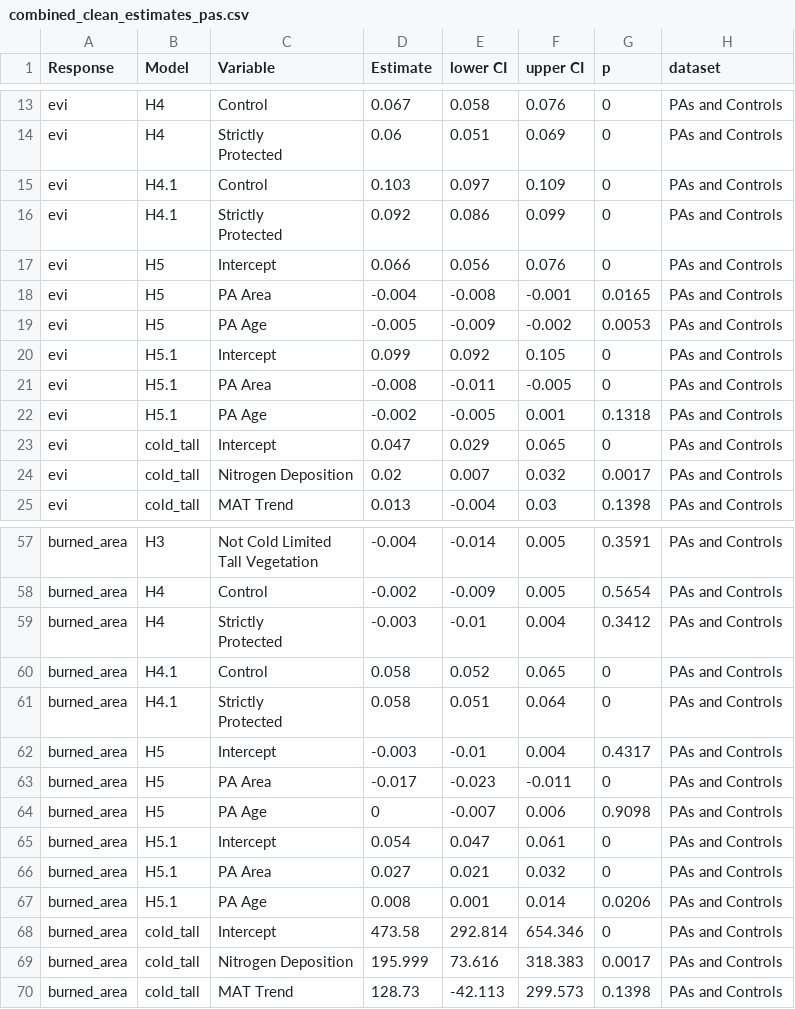
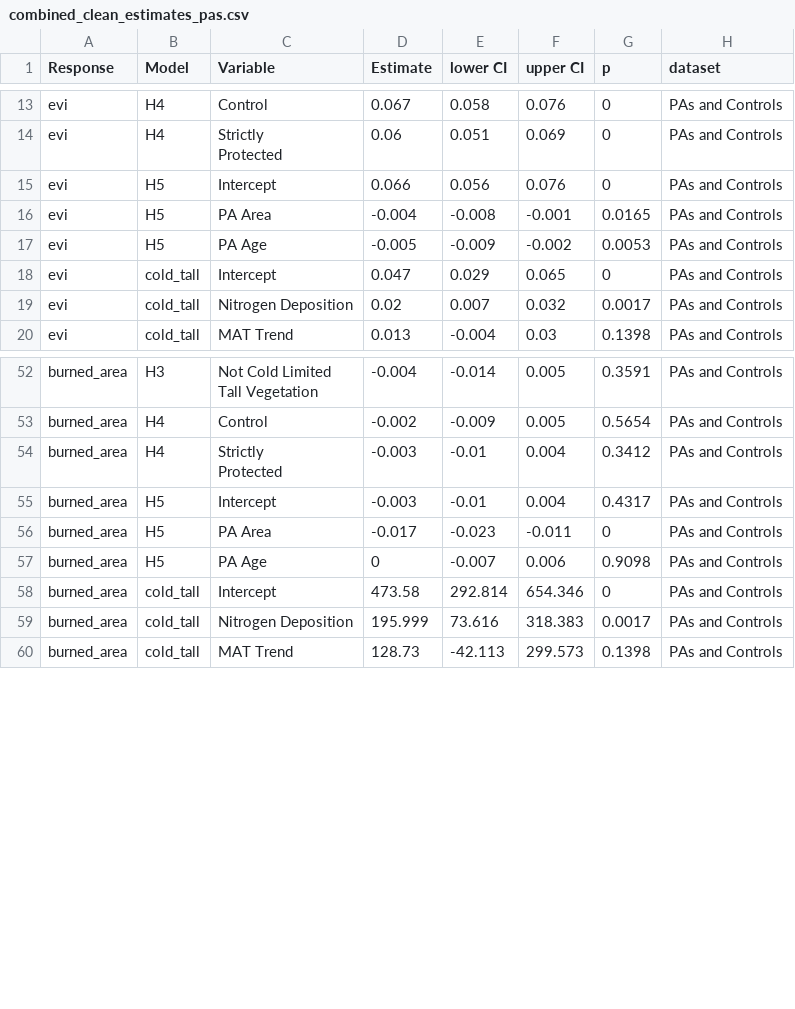
Before and after one commit to JonasTrepel/GlobalChangeEcosystemFunctioning, a CSV file: builds/model_estimates/combined_clean_estimates_pas.csv, drawn as a sheet; only a part is shown, gaps mark what is left out; the diff covers the shown part only.

Commit message:
estimate output update

```diff
--- a/builds/model_estimates/combined_clean_estimates_pas.csv
+++ b/builds/model_estimates/combined_clean_estimates_pas.csv
@@ -19,5 +19,2 @@ evi,H4,"Strictly
 Protected",0.06,0.051,0.069,0,PAs and Controls
-evi,H4.1,Control,0.103,0.097,0.109,0,PAs and Controls
-evi,H4.1,"Strictly
-Protected",0.092,0.086,0.099,0,PAs and Controls
 evi,H5,Intercept,0.066,0.056,0.076,0,PAs and Controls
@@ -25,5 +22,2 @@ evi,H5,PA Area,-0.004,-0.008,-0.001,0.0165,PAs and Controls
 evi,H5,PA Age,-0.005,-0.009,-0.002,0.0053,PAs and Controls
-evi,H5.1,Intercept,0.099,0.092,0.105,0,PAs and Controls
-evi,H5.1,PA Area,-0.008,-0.011,-0.005,0,PAs and Controls
-evi,H5.1,PA Age,-0.002,-0.005,0.001,0.1318,PAs and Controls
 evi,cold_tall,Intercept,0.047,0.029,0.065,0,PAs and Controls
@@ -70,5 +64,2 @@ burned_area,H4,"Strictly
 Protected",-0.003,-0.01,0.004,0.3412,PAs and Controls
-burned_area,H4.1,Control,0.058,0.052,0.065,0,PAs and Controls
-burned_area,H4.1,"Strictly
-Protected",0.058,0.051,0.064,0,PAs and Controls
 burned_area,H5,Intercept,-0.003,-0.01,0.004,0.4317,PAs and Controls
@@ -76,5 +67,2 @@ burned_area,H5,PA Area,-0.017,-0.023,-0.011,0,PAs and Controls
 burned_area,H5,PA Age,0,-0.007,0.006,0.9098,PAs and Controls
-burned_area,H5.1,Intercept,0.054,0.047,0.061,0,PAs and Controls
-burned_area,H5.1,PA Area,0.027,0.021,0.032,0,PAs and Controls
-burned_area,H5.1,PA Age,0.008,0.001,0.014,0.0206,PAs and Controls
 burned_area,cold_tall,Intercept,473.58,292.814,654.346,0,PAs and Controls
```
Also changed, not shown: 5 removed rows elsewhere in this file, builds/model_estimates/combined_clean_estimates_grid.csv, 2 other files.
